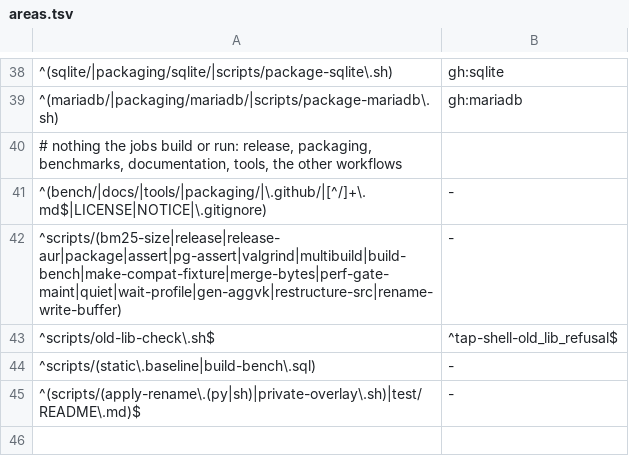
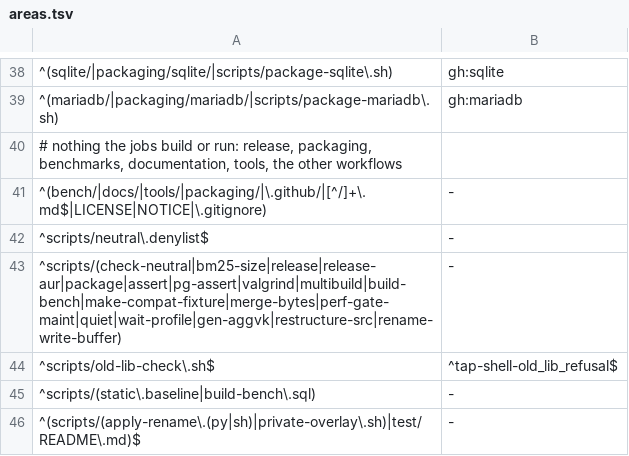
Before and after one commit to brauliobo/pg_sift, a TSV file: scripts/areas.tsv, drawn as a sheet; only a part is shown, gaps mark what is left out.

Commit message:
ci: neutral wording guard for tracked files and branch commit subjects

```diff
--- a/scripts/areas.tsv
+++ b/scripts/areas.tsv
@@ -41,3 +41,4 @@
 ^(bench/|docs/|tools/|packaging/|\.github/|[^/]+\.md$|LICENSE|NOTICE|\.gitignore)	-
-^scripts/(bm25-size|release|release-aur|package|assert|pg-assert|valgrind|multibuild|build-bench|make-compat-fixture|merge-bytes|perf-gate-maint|quiet|wait-profile|gen-aggvk|restructure-src|rename-write-buffer)	-
+^scripts/neutral\.denylist$	-
+^scripts/(check-neutral|bm25-size|release|release-aur|package|assert|pg-assert|valgrind|multibuild|build-bench|make-compat-fixture|merge-bytes|perf-gate-maint|quiet|wait-profile|gen-aggvk|restructure-src|rename-write-buffer)	-
 ^scripts/old-lib-check\.sh$	^tap-shell-old_lib_refusal$
```
Also changed, not shown: 8 other files.
